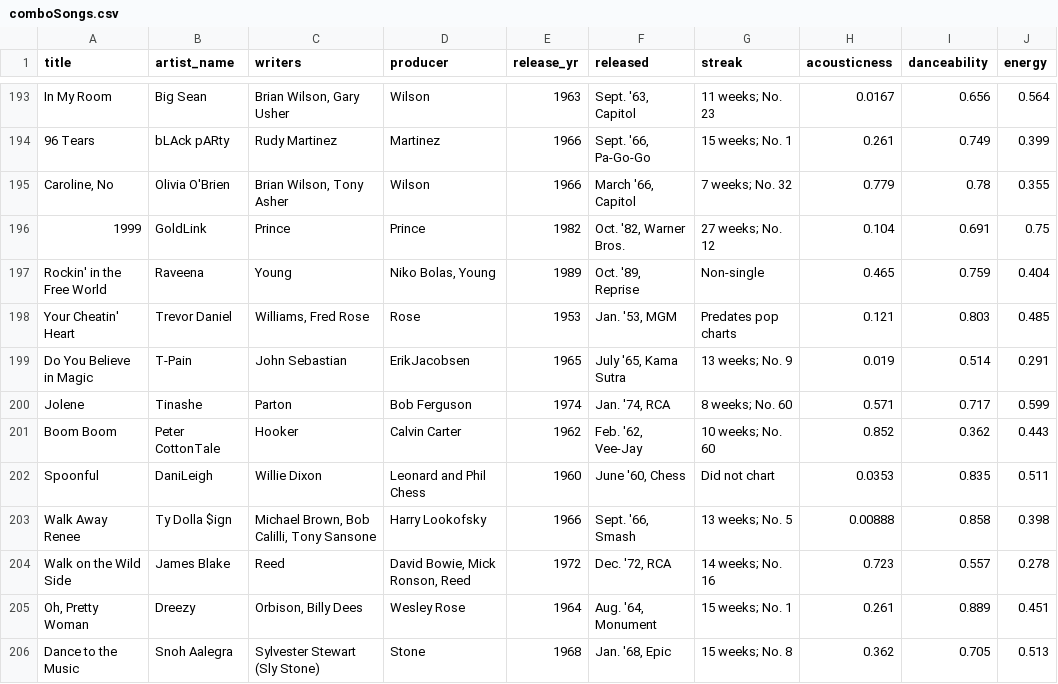
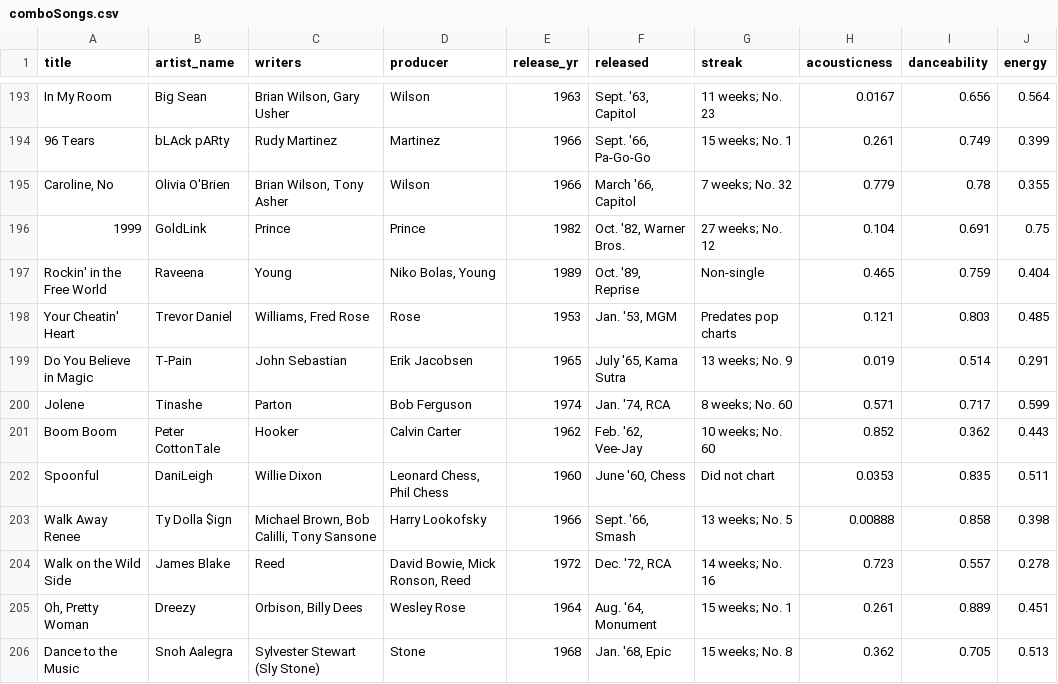
Before and after one commit to reduquette/music_data_visualization, a CSV file: comboSongs.csv, drawn as a sheet; only a part is shown, gaps mark what is left out; the diff covers the shown part only; the diff names each change by its address in the sheet, - before the commit and + after, or states it on an @@ line.

Commit message:
added top 10 list of producers and restructured code

```diff
--- a/comboSongs.csv
+++ b/comboSongs.csv
-D199 (producer): ErikJacobsen
+D199 (producer): Erik Jacobsen
-D202 (producer): Leonard and Phil Chess
+D202 (producer): Leonard Chess, Phil Chess
```
Also changed, not shown: 41 edited cells elsewhere in this file, 6 other files.
